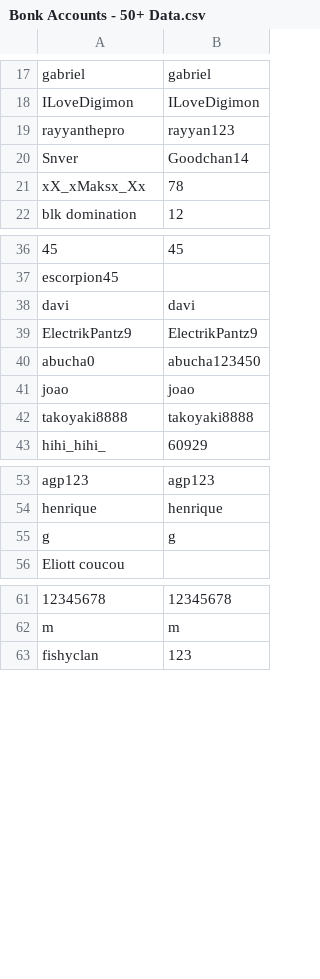
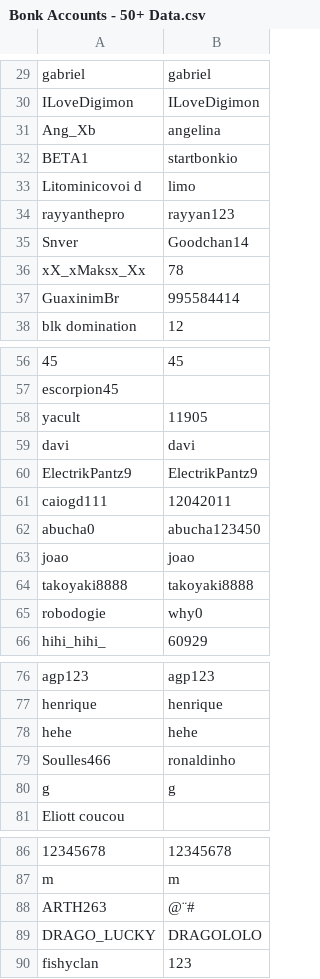
Before and after one commit to kydogia/bonk-instant-account, a CSV file: Bonk Accounts - 50+ Data.csv, drawn as a sheet; only a part is shown, gaps mark what is left out; the diff covers the shown part only; the diff names each change by its address in the sheet, - before the commit and + after, or states it on an @@ line.

```diff
--- a/Bonk Accounts - 50+ Data.csv
+++ b/Bonk Accounts - 50+ Data.csv
+row 31: Ang_Xb | angelina
+row 32: BETA1 | startbonkio
+row 33: Litominicovoi d | limo
+row 37: GuaxinimBr | 995584414
+row 58: yacult | 11905
+row 61: caiogd111 | 12042011
+row 65: robodogie | why0
+row 78: hehe | hehe
+row 79: Soulles466 | ronaldinho
+row 88: ARTH263 | @¨#
+row 89: DRAGO_LUCKY | DRAGOLOLO
```
Also changed, not shown: 25 added rows and 1 moved row elsewhere in this file.
